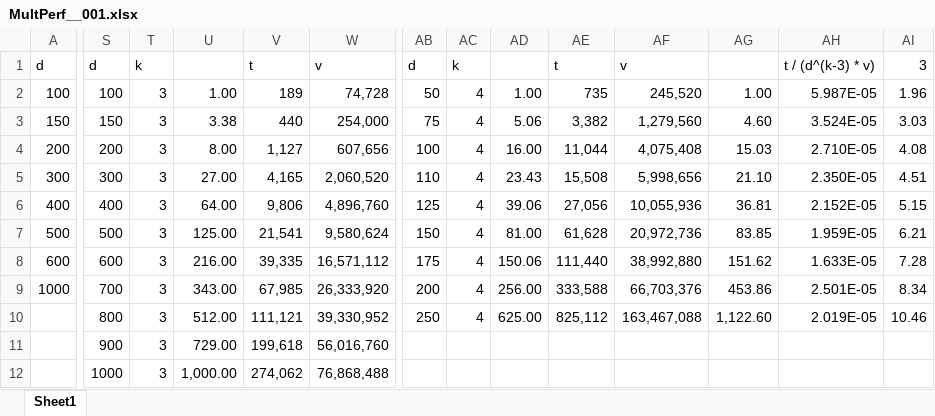
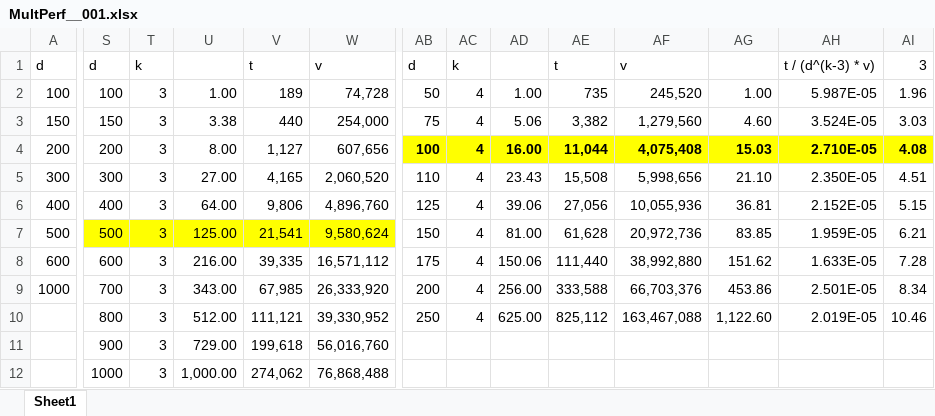
Before and after one commit to kkkmail/Softellect, an Excel workbook: Math/PerfTests/MultPerf__001.xlsx, sheet Sheet1, drawn as a sheet; only a part is shown, gaps mark what is left out; values as stored, in another font and other column widths than the file's, no borders; the diff covers the shown part only; the diff names each change by its address in the sheet, - before the commit and + after, or states it on an @@ line.

```diff
--- a/Math/PerfTests/MultPerf__001.xlsx (sheet Sheet1)
+++ b/Math/PerfTests/MultPerf__001.xlsx (sheet Sheet1)
@@ AB4:AI4 fill: none → #FFFF00, bold: off → on @@
-S7:W7 fill: none
+S7:W7 fill: #FFFF00
```
Also changed, not shown: cell formats elsewhere in this sheet, 7 other files.
